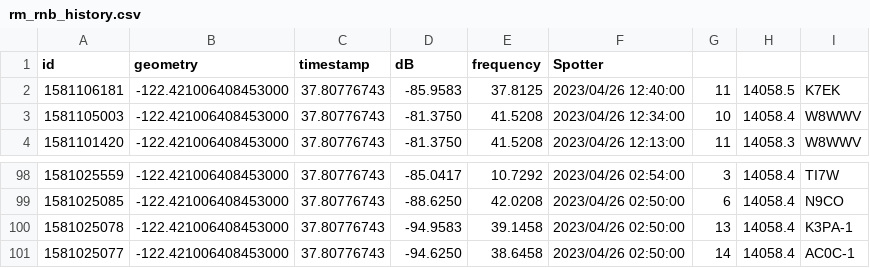
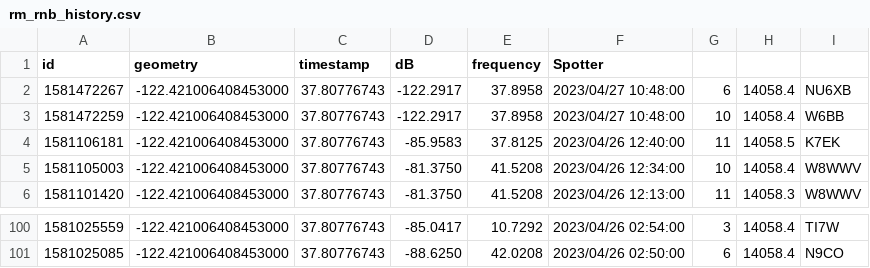
Before and after one commit to hcarter333/rm-rbn-history, a CSV file: rm_rnb_history.csv, drawn as a sheet; only a part is shown, gaps mark what is left out; removed rows and columns are numbered as before the commit, all else as after; the diff names each change by its address in the sheet, - before the commit and + after, or states it on an @@ line.

```diff
--- a/rm_rnb_history.csv
+++ b/rm_rnb_history.csv
+row 2: 1581472267 | -122.421006408453000 | 37.80776743 | -122.2917 | 37.8958 | 2023/04/27 10:48:00 | 6 | 14058.4 | NU6XB
+row 3: 1581472259 | -122.421006408453000 | 37.80776743 | -122.2917 | 37.8958 | 2023/04/27 10:48:00 | 10 | 14058.4 | W6BB
-row 100: 1581025078 | -122.421006408453000 | 37.80776743 | -94.9583 | 39.1458 | 2023/04/26 02:50:00 | 13 | 14058.4 | K3PA-1
-row 101: 1581025077 | -122.421006408453000 | 37.80776743 | -94.6250 | 38.6458 | 2023/04/26 02:50:00 | 14 | 14058.4 | AC0C-1
```
Also changed, not shown: rm_rnb_history_pres.csv, 2 other files.
